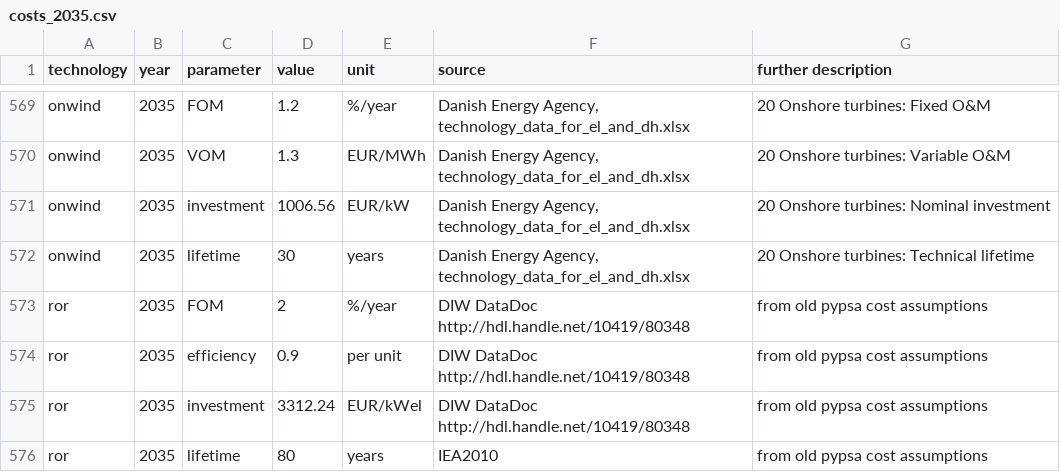
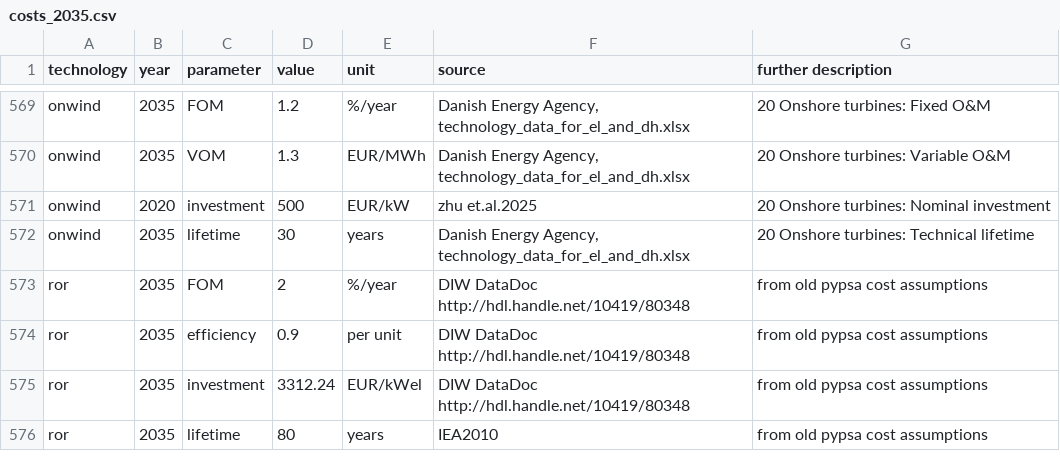
Before and after one commit to pik-piam/PyPSA-China-PIK, a CSV file: resources/data/costs/costs_2035.csv, drawn as a sheet; only a part is shown, gaps mark what is left out.

Commit message:
onwind cost update

```diff
--- a/resources/data/costs/costs_2035.csv
+++ b/resources/data/costs/costs_2035.csv
@@ -570,3 +570,3 @@ onwind,2035,FOM,1.2,%/year,"Danish Energy Agency, technology_data_for_el_and_dh.
 onwind,2035,VOM,1.3,EUR/MWh,"Danish Energy Agency, technology_data_for_el_and_dh.xlsx",20 Onshore turbines:  Variable O&M
-onwind,2035,investment,1006.56,EUR/kW,"Danish Energy Agency, technology_data_for_el_and_dh.xlsx",20 Onshore turbines:  Nominal investment
+onwind,2020,investment,500,EUR/kW,"zhu et.al.2025",20 Onshore turbines:  Nominal investment
 onwind,2035,lifetime,30,years,"Danish Energy Agency, technology_data_for_el_and_dh.xlsx",20 Onshore turbines:  Technical lifetime
```
Also changed, not shown: resources/data/costs/costs_2020.csv, resources/data/costs/costs_2025.csv, 6 other files.
